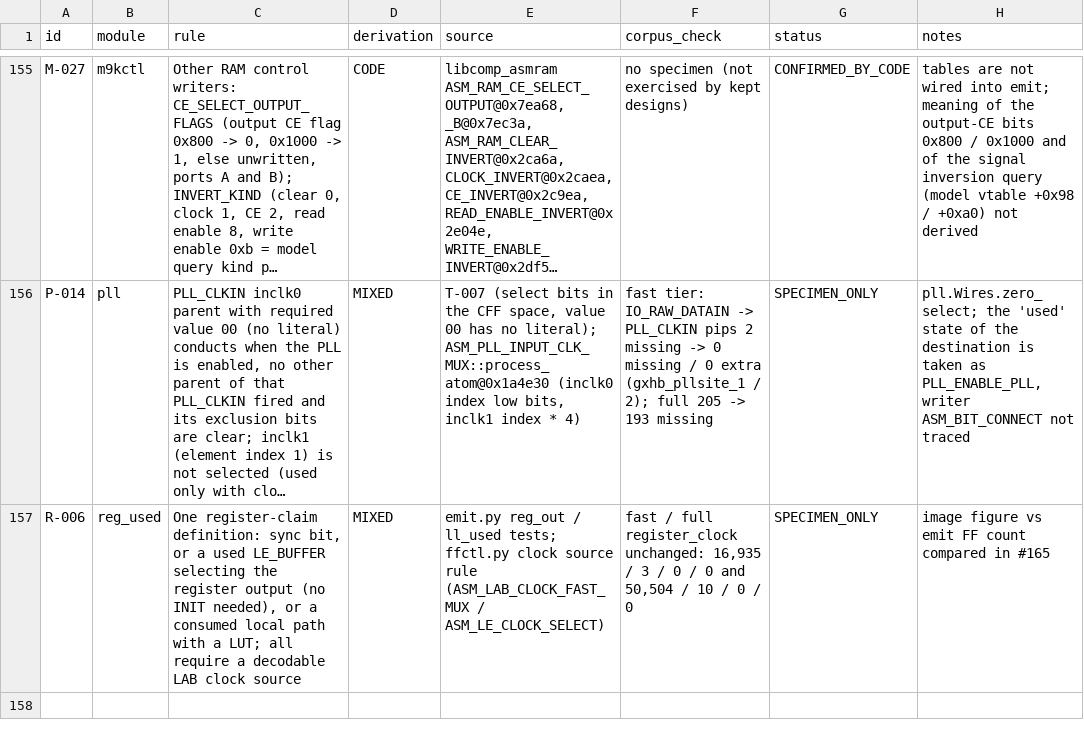
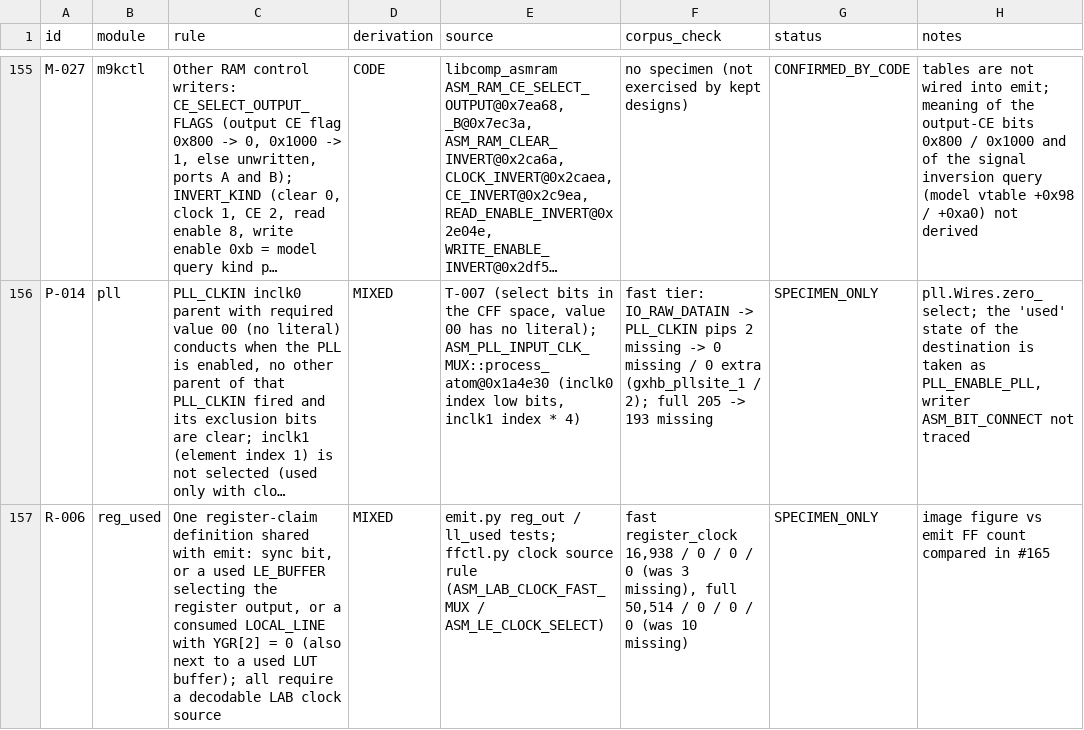
Before and after one commit to awtoau/pluribus, a TSV file: reference/rules.tsv, drawn as a sheet; only a part is shown, gaps mark what is left out; long unchanged cells end in …; the diff names each change by its address in the sheet, - before the commit and + after, or states it on an @@ line.

```diff
--- a/reference/rules.tsv
+++ b/reference/rules.tsv
-C157 (rule): One register-claim definition: sync bit, or a used LE_BUFFER selecting the register output (no INIT needed), or a consumed local path with a LUT; all require…
+C157 (rule): One register-claim definition shared with emit: sync bit, or a used LE_BUFFER selecting the register output, or a consumed LOCAL_LINE with YGR[2] = 0 (also next to a used LUT buffer); all require…
-F157 (corpus_check): fast / full register_clock unchanged: 16,935 / 3 / 0 / 0 and 50,504 / 10 / 0 / 0
+F157 (corpus_check): fast register_clock 16,938 / 0 / 0 / 0 (was 3 missing), full 50,514 / 0 / 0 / 0 (was 10 missing)
```
Also changed, not shown: 3 other files.
